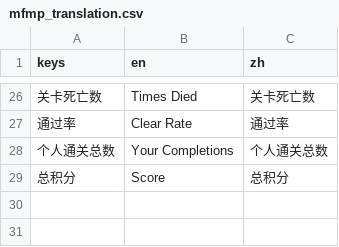
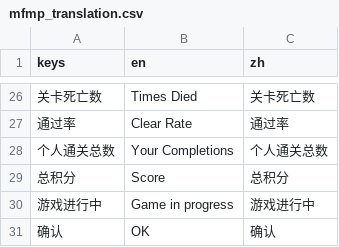
Before and after one commit to TeamMFPKD/mario-forever-party--king-designer, a CSV file: mfmp_translation.csv, drawn as a sheet; only a part is shown, gaps mark what is left out; the diff names each change by its address in the sheet, - before the commit and + after, or states it on an @@ line.

Commit message:
Add game in progress hint

```diff
--- a/mfmp_translation.csv
+++ b/mfmp_translation.csv
+row 30: 游戏进行中 | Game in progress | 游戏进行中
+row 31: 确认 | OK | 确认
```
Also changed, not shown: 7 other files.
